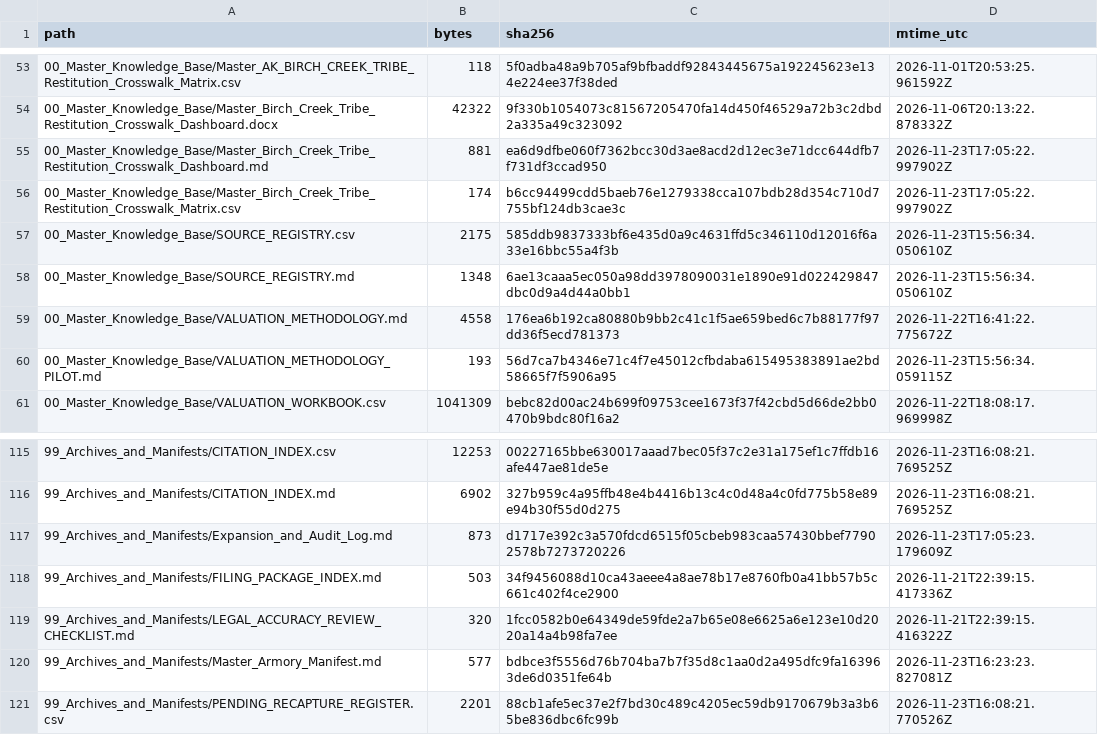
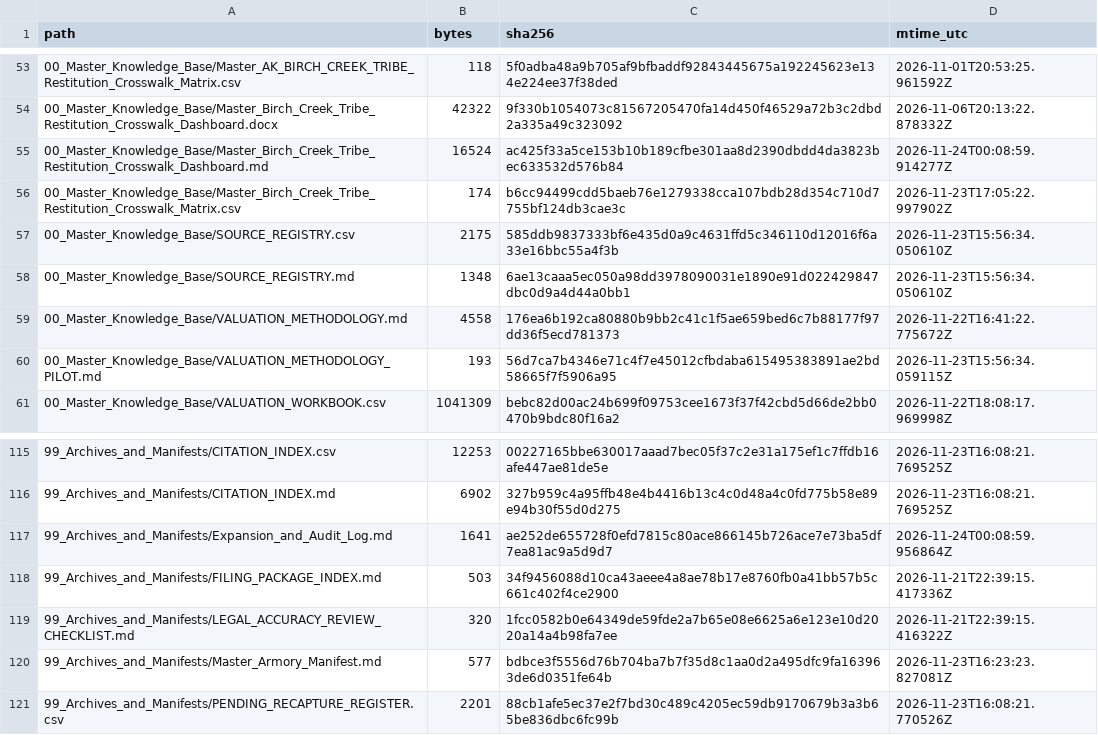
Before and after one commit to GlobalRestitutionAlliance/turtle-island-us-ak-birch-creek-tribe-master-litigation, a CSV file: 99_Archives_and_Manifests/MANIFEST_SHA256.csv, drawn as a sheet; only a part is shown, gaps mark what is left out; the diff covers the shown part only.

```diff
--- a/99_Archives_and_Manifests/MANIFEST_SHA256.csv
+++ b/99_Archives_and_Manifests/MANIFEST_SHA256.csv
@@ -54,3 +54,3 @@ path,bytes,sha256,mtime_utc
 00_Master_Knowledge_Base/Master_Birch_Creek_Tribe_Restitution_Crosswalk_Dashboard.docx,42322,9f330b1054073c81567205470fa14d450f46529a72b3c2dbd2a335a49c323092,2026-11-06T20:13:22.878332Z
-00_Master_Knowledge_Base/Master_Birch_Creek_Tribe_Restitution_Crosswalk_Dashboard.md,881,ea6d9dfbe060f7362bcc30d3ae8acd2d12ec3e71dcc644dfb7f731df3ccad950,2026-11-23T17:05:22.997902Z
+00_Master_Knowledge_Base/Master_Birch_Creek_Tribe_Restitution_Crosswalk_Dashboard.md,16524,ac425f33a5ce153b10b189cfbe301aa8d2390dbdd4da3823bec633532d576b84,2026-11-24T00:08:59.914277Z
 00_Master_Knowledge_Base/Master_Birch_Creek_Tribe_Restitution_Crosswalk_Matrix.csv,174,b6cc94499cdd5baeb76e1279338cca107bdb28d354c710d7755bf124db3cae3c,2026-11-23T17:05:22.997902Z
@@ -116,3 +116,3 @@ path,bytes,sha256,mtime_utc
 99_Archives_and_Manifests/CITATION_INDEX.md,6902,327b959c4a95ffb48e4b4416b13c4c0d48a4c0fd775b58e89e94b30f55d0d275,2026-11-23T16:08:21.769525Z
-99_Archives_and_Manifests/Expansion_and_Audit_Log.md,873,d1717e392c3a570fdcd6515f05cbeb983caa57430bbef77902578b7273720226,2026-11-23T17:05:23.179609Z
+99_Archives_and_Manifests/Expansion_and_Audit_Log.md,1641,ae252de655728f0efd7815c80ace866145b726ace7e73ba5df7ea81ac9a5d9d7,2026-11-24T00:08:59.956864Z
 99_Archives_and_Manifests/FILING_PACKAGE_INDEX.md,503,34f9456088d10ca43aeee4a8ae78b17e8760fb0a41bb57b5c661c402f4ce2900,2026-11-21T22:39:15.417336Z
```
Also changed, not shown: 23 edited cells elsewhere in this file, 10 other files.
